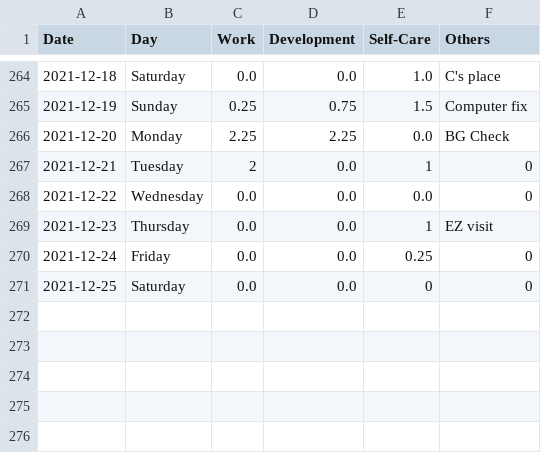
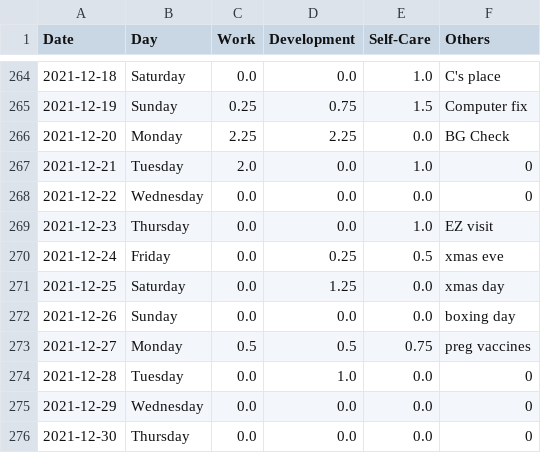
Before and after one commit to krystinli/Time_Management, a CSV file: data/data2.csv, drawn as a sheet; only a part is shown, gaps mark what is left out.

```diff
--- a/data/data2.csv
+++ b/data/data2.csv
@@ -266,6 +266,11 @@ Date,Day,Work,Development,Self-Care,Others
 2021-12-20,Monday,2.25,2.25,0.0,BG Check
-2021-12-21,Tuesday,2,0.0,1,0
+2021-12-21,Tuesday,2.0,0.0,1.0,0
 2021-12-22,Wednesday,0.0,0.0,0.0,0
-2021-12-23,Thursday,0.0,0.0,1,EZ visit
-2021-12-24,Friday,0.0,0.0,0.25,0
-2021-12-25,Saturday,0.0,0.0,0,0
+2021-12-23,Thursday,0.0,0.0,1.0,EZ visit
+2021-12-24,Friday,0.0,0.25,0.5,xmas eve
+2021-12-25,Saturday,0.0,1.25,0.0,xmas day
+2021-12-26,Sunday,0.0,0.0,0.0,boxing day
+2021-12-27,Monday,0.5,0.5,0.75,preg vaccines
+2021-12-28,Tuesday,0.0,1.0,0.0,0
+2021-12-29,Wednesday,0.0,0.0,0.0,0
+2021-12-30,Thursday,0.0,0.0,0.0,0
```
Also changed, not shown: 4 other files.
